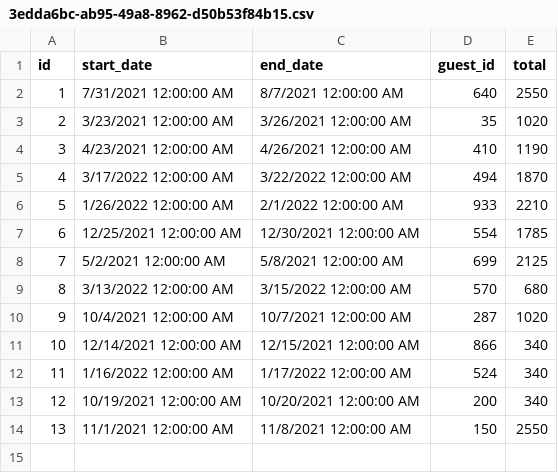
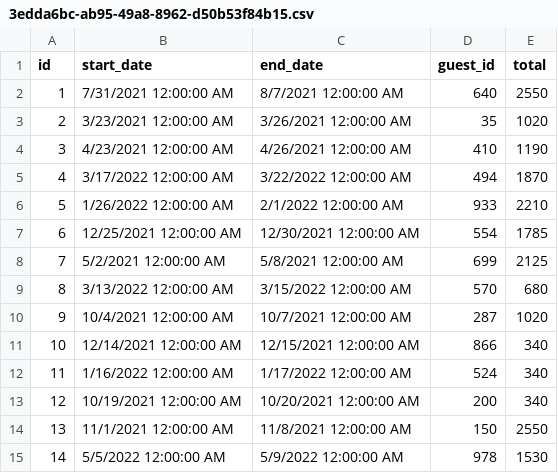
Before and after one commit to BraydenSparks/DontWreckMyHouse, a CSV file: DontWreckMyHouse.UI/Data/Reservations/3edda6bc-ab95-49a8-8962-d50b53f84b15.csv, drawn as a sheet.

```diff
--- a/DontWreckMyHouse.UI/Data/Reservations/3edda6bc-ab95-49a8-8962-d50b53f84b15.csv
+++ b/DontWreckMyHouse.UI/Data/Reservations/3edda6bc-ab95-49a8-8962-d50b53f84b15.csv
@@ -14 +14,2 @@ id,start_date,end_date,guest_id,total
 13,11/1/2021 12:00:00 AM,11/8/2021 12:00:00 AM,150,2550
+14,5/5/2022 12:00:00 AM,5/9/2022 12:00:00 AM,978,1530
```
Also changed, not shown: 27 other files.
